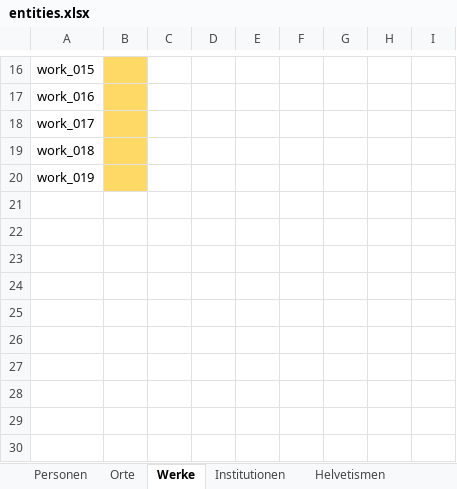
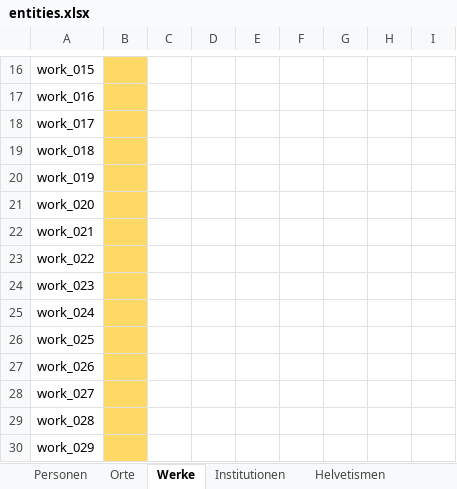
Before and after one commit to DHBern/simler_data, an Excel workbook: gsheet/xlsx/entities.xlsx, sheet Werke, drawn as a sheet; only a part is shown, gaps mark what is left out; values as stored, in another font and other column widths than the file's, no borders; charts and pictures and table styles not drawn; the diff names each change by its address in the sheet, - before the commit and + after, or states it on an @@ line.

```diff
--- a/gsheet/xlsx/entities.xlsx (sheet Werke)
+++ b/gsheet/xlsx/entities.xlsx (sheet Werke)
+row 21: work_020
+row 22: work_021
+row 23: work_022
+row 24: work_023
+row 25: work_024
+row 26: work_025
+row 27: work_026
+row 28: work_027
+row 29: work_028
+row 30: work_029
```
Also changed, not shown: sheet Personen, sheet Orte, sheet Institutionen, formulas that keep their value.
